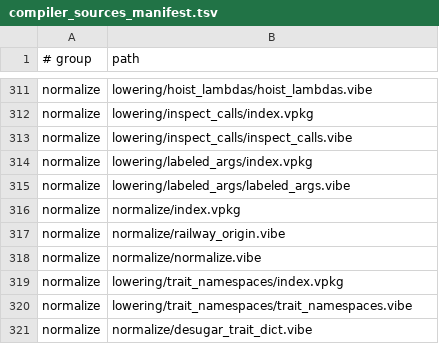
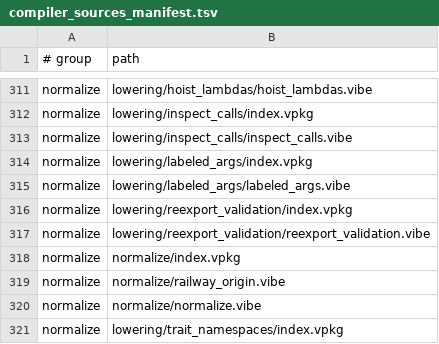
Before and after one commit to mizchi/vibe-lang, a TSV file: lib/@vibe/compiler/compiler_sources_manifest.tsv, drawn as a sheet; only a part is shown, gaps mark what is left out; the shorter side is filled out with more unchanged rows; the diff names each change by its address in the sheet, - before the commit and + after, or states it on an @@ line.

```diff
--- a/lib/@vibe/compiler/compiler_sources_manifest.tsv
+++ b/lib/@vibe/compiler/compiler_sources_manifest.tsv
+row 316: normalize | lowering/reexport_validation/index.vpkg
+row 317: normalize | lowering/reexport_validation/reexport_validation.vibe
```
Also changed, not shown: 7 other files.
